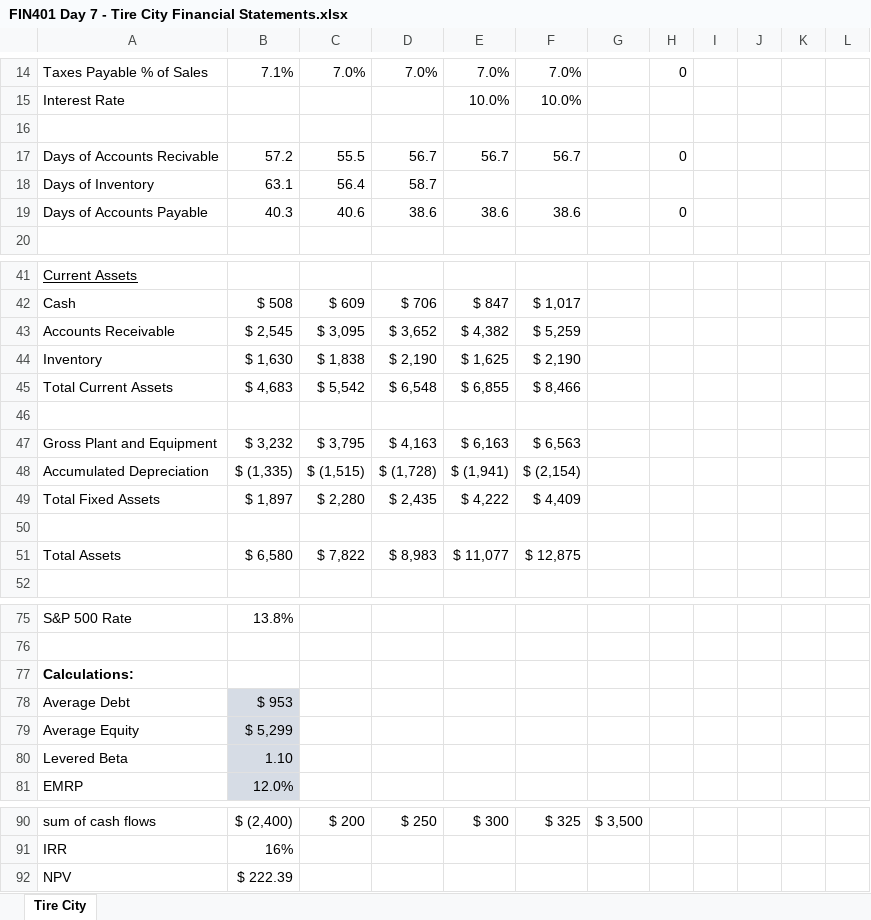
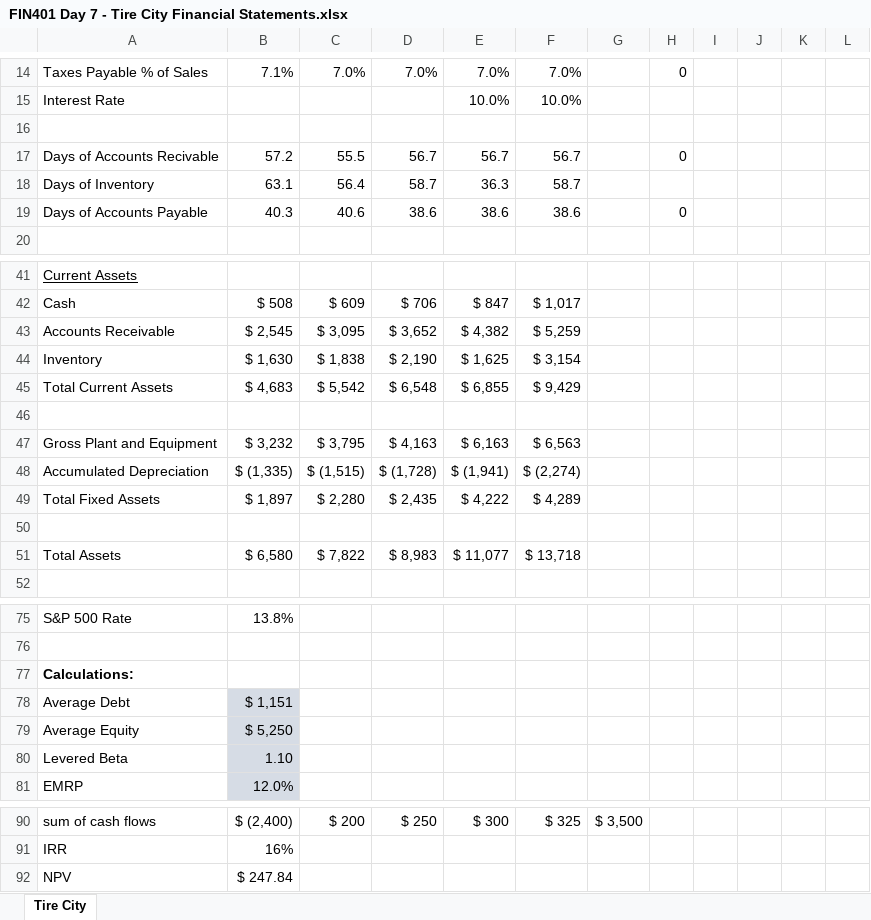
Before and after one commit to savageevan/Spring-2022, an Excel workbook: FIN 401/Week 3/FIN401 Day 7 - Tire City Financial Statements.xlsx, sheet Tire City, drawn as a sheet; only a part is shown, gaps mark what is left out; values as stored, in another font and other column widths than the file's, no borders; the diff covers the shown part only; the diff names each change by its address in the sheet, - before the commit and + after, or states it on an @@ line.

```diff
--- a/FIN 401/Week 3/FIN401 Day 7 - Tire City Financial Statements.xlsx (sheet Tire City)
+++ b/FIN 401/Week 3/FIN401 Day 7 - Tire City Financial Statements.xlsx (sheet Tire City)
-E18: (empty)
+E18: 36.3
-F18: (empty)
+F18: 58.7
-F44: $ 2,190
+F44: $ 3,154
-F45: $ 8,466
+F45: $ 9,429
-F48: $ (2,154)
+F48: $ (2,274)
-F49: $ 4,409
+F49: $ 4,289
-F51: $ 12,875
+F51: $ 13,718
-B78: $ 953
+B78: $ 1,151
-B79: $ 5,299
+B79: $ 5,250
-B92: $ 222.39
+B92: $ 247.84
```
Also changed, not shown: 1 added row, 1 removed row and 30 edited cells elsewhere in this sheet.
